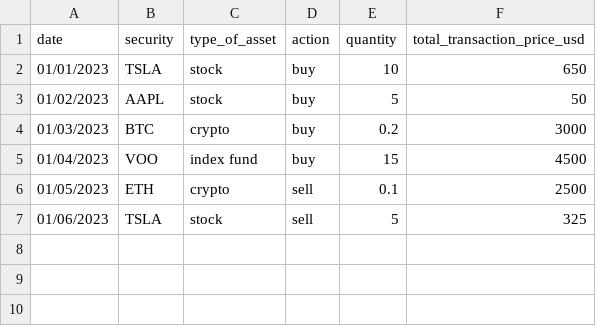
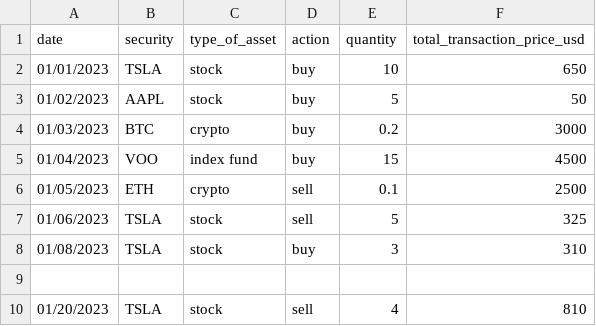
Before and after one commit to magurh/portfolio-tracker, a CSV file: data/type1.csv, drawn as a sheet.

```diff
--- a/data/type1.csv
+++ b/data/type1.csv
@@ -7 +7,4 @@ date,security,type_of_asset,action,quantity,total_transaction_price_usd
 01/06/2023,TSLA,stock,sell,5,325
+01/08/2023,TSLA,stock,buy,3,310
+
+01/20/2023,TSLA,stock,sell,4,810
```
Also changed, not shown: 5 other files.
